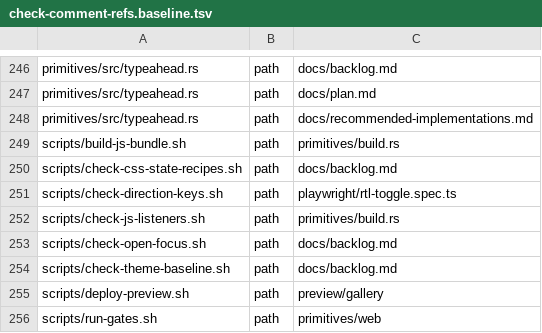
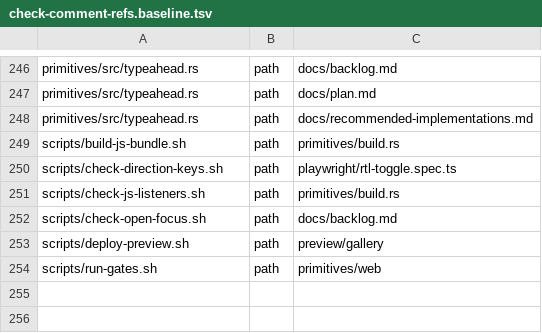
Before and after one commit to MentalGear/shadcn-dioxus, a TSV file: scripts/check-comment-refs.baseline.tsv, drawn as a sheet; only a part is shown, gaps mark what is left out; the diff names each change by its address in the sheet, - before the commit and + after, or states it on an @@ line.

```diff
--- a/scripts/check-comment-refs.baseline.tsv
+++ b/scripts/check-comment-refs.baseline.tsv
-row 250: scripts/check-css-state-recipes.sh | path | docs/backlog.md
-row 254: scripts/check-theme-baseline.sh | path | docs/backlog.md
```
Also changed, not shown: scripts/check-history-comments.baseline.tsv, 43 other files.
